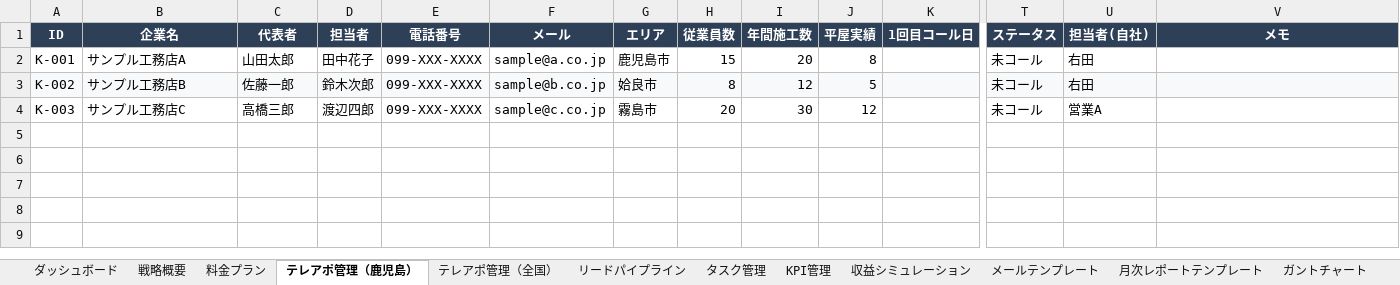
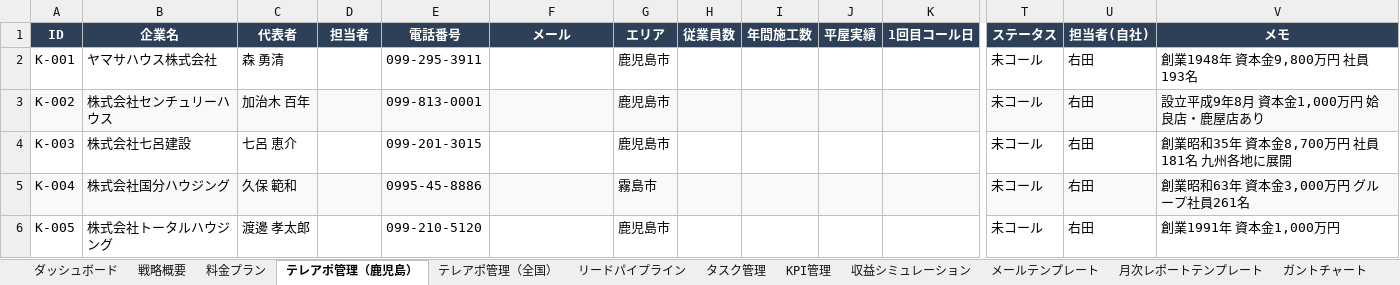
Before and after one commit to wazeka0412/payhome-next, an Excel workbook: docs/payhome_sales_v2.xlsx, sheet テレアポ管理（鹿児島）, drawn as a sheet; only a part is shown, gaps mark what is left out; values as stored, in another font and other column widths than the file's, no borders; rows hold the shown columns only; the diff covers the shown part only; the diff names each change by its address in the sheet, - before the commit and + after, or states it on an @@ line.

```diff
--- a/docs/payhome_sales_v2.xlsx (sheet テレアポ管理（鹿児島）)
+++ b/docs/payhome_sales_v2.xlsx (sheet テレアポ管理（鹿児島）)
-B2 (企業名): サンプル工務店A
+B2 (企業名): ヤマサハウス株式会社
-C2 (代表者): 山田太郎
+C2 (代表者): 森 勇清
-D2 (担当者): 田中花子
+D2 (担当者): (empty)
-E2 (電話番号): 099-XXX-XXXX
+E2 (電話番号): 099-295-3911
-F2 (メール): sample@a.co.jp
+F2 (メール): (empty)
-H2 (従業員数): 15
+H2 (従業員数): (empty)
-I2 (年間施工数): 20
+I2 (年間施工数): (empty)
-J2 (平屋実績): 8
+J2 (平屋実績): (empty)
-V2 (メモ): (empty)
+V2 (メモ): 創業1948年 資本金9,800万円 社員193名
-B3 (企業名): サンプル工務店B
+B3 (企業名): 株式会社センチュリーハウス
-C3 (代表者): 佐藤一郎
+C3 (代表者): 加治木 百年
-D3 (担当者): 鈴木次郎
+D3 (担当者): (empty)
-E3 (電話番号): 099-XXX-XXXX
+E3 (電話番号): 099-813-0001
-F3 (メール): sample@b.co.jp
+F3 (メール): (empty)
-G3 (エリア): 姶良市
+G3 (エリア): 鹿児島市
-H3 (従業員数): 8
+H3 (従業員数): (empty)
-I3 (年間施工数): 12
+I3 (年間施工数): (empty)
-J3 (平屋実績): 5
+J3 (平屋実績): (empty)
-V3 (メモ): (empty)
+V3 (メモ): 設立平成9年8月 資本金1,000万円 姶良店・鹿屋店あり
-B4 (企業名): サンプル工務店C
+B4 (企業名): 株式会社七呂建設
-C4 (代表者): 高橋三郎
+C4 (代表者): 七呂 恵介
-D4 (担当者): 渡辺四郎
+D4 (担当者): (empty)
-E4 (電話番号): 099-XXX-XXXX
+E4 (電話番号): 099-201-3015
-F4 (メール): sample@c.co.jp
+F4 (メール): (empty)
-G4 (エリア): 霧島市
+G4 (エリア): 鹿児島市
-H4 (従業員数): 20
+H4 (従業員数): (empty)
-I4 (年間施工数): 30
+I4 (年間施工数): (empty)
-J4 (平屋実績): 12
+J4 (平屋実績): (empty)
-U4 (担当者(自社)): 営業A
+U4 (担当者(自社)): 右田
-V4 (メモ): (empty)
+V4 (メモ): 創業昭和35年 資本金8,700万円 社員181名 九州各地に展開
+row 5: K-004 | 株式会社国分ハウジング | 久保 範和 |  | 0995-45-8886 |  | 霧島市 |  |  |  |  | 未コール | 右田 | 創業昭和63年 資本金3,000万円 グループ社員261名
+row 6: K-005 | 株式会社トータルハウジング | 渡邊 孝太郎 |  | 099-210-5120 |  | 鹿児島市 |  |  |  |  | 未コール | 右田 | 創業1991年 資本金1,000万円
```
Also changed, not shown: 35 added rows elsewhere in this sheet, 1 other file.
